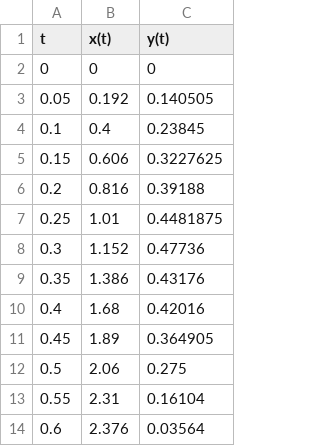
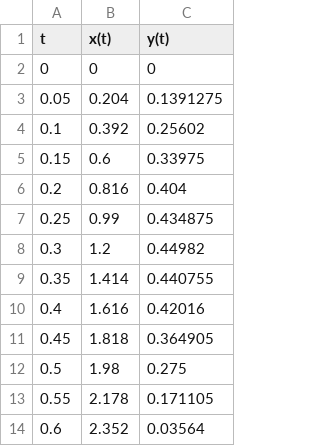
Before and after one commit to j-nila/SN1-2024-Assignment4, a CSV file: assignment4data.csv, drawn as a sheet.

Commit message:
fix again

```diff
--- a/assignment4data.csv
+++ b/assignment4data.csv
@@ -2,13 +2,13 @@ t,x(t),y(t)
 0,0,0
-0.05,0.192,0.140505
-0.1,0.4,0.23845
-0.15,0.606,0.3227625
-0.2,0.816,0.39188
-0.25,1.01,0.4481875
-0.3,1.152,0.47736
-0.35,1.386,0.43176
-0.4,1.68,0.42016
-0.45,1.89,0.364905
-0.5,2.06,0.275
-0.55,2.31,0.16104
-0.6,2.376,0.03564
+0.05,0.204,0.1391275
+0.1,0.392,0.25602
+0.15,0.6,0.33975
+0.2,0.816,0.404
+0.25,0.99,0.434875
+0.3,1.2,0.44982
+0.35,1.414,0.440755
+0.4,1.616,0.42016
+0.45,1.818,0.364905
+0.5,1.98,0.275
+0.55,2.178,0.171105
+0.6,2.352,0.03564
```
